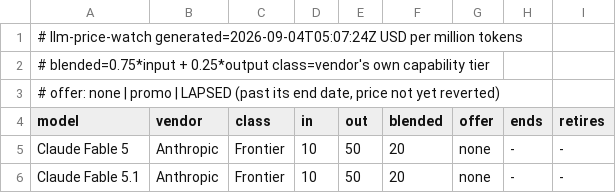
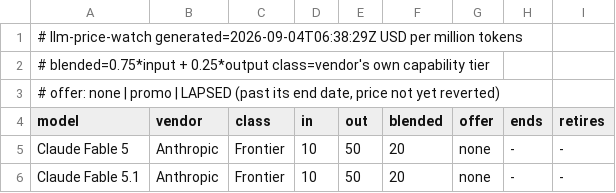
Before and after one commit to zrrbite/llm-price-watch, a TSV file: site/models.tsv, drawn as a sheet; only a part is shown.

```diff
--- a/site/models.tsv
+++ b/site/models.tsv
@@ -1,2 +1,2 @@
-# llm-price-watch  generated=2026-09-04T05:07:24Z  USD per million tokens
+# llm-price-watch  generated=2026-09-04T06:38:29Z  USD per million tokens
 # blended=0.75*input + 0.25*output  class=vendor's own capability tier
```
Also changed, not shown: 10 other files.
